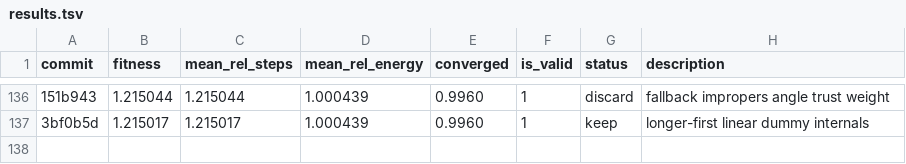
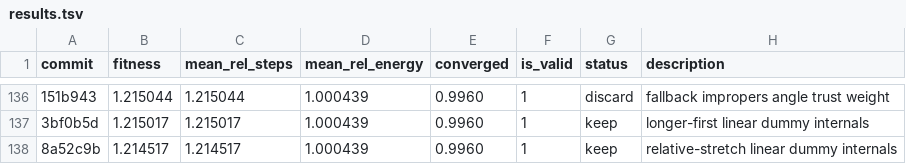
Before and after one commit to ofantomas/sella-optimizer-autoresearch, a TSV file: results.tsv, drawn as a sheet; only a part is shown, gaps mark what is left out; the diff names each change by its address in the sheet, - before the commit and + after, or states it on an @@ line.

```diff
--- a/results.tsv
+++ b/results.tsv
+row 138: 8a52c9b | 1.214517 | 1.214517 | 1.000439 | 0.9960 | 1 | keep | relative-stretch linear dummy internals
```
